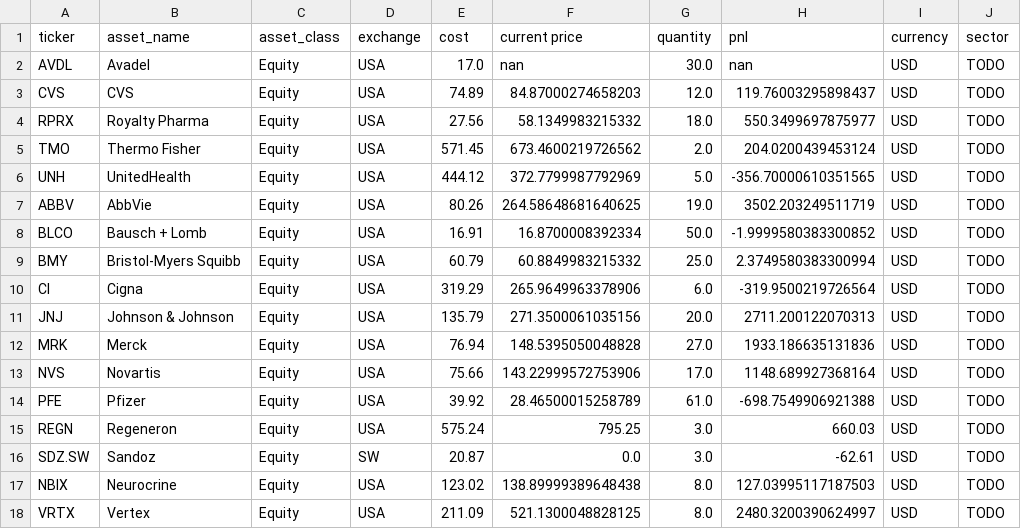
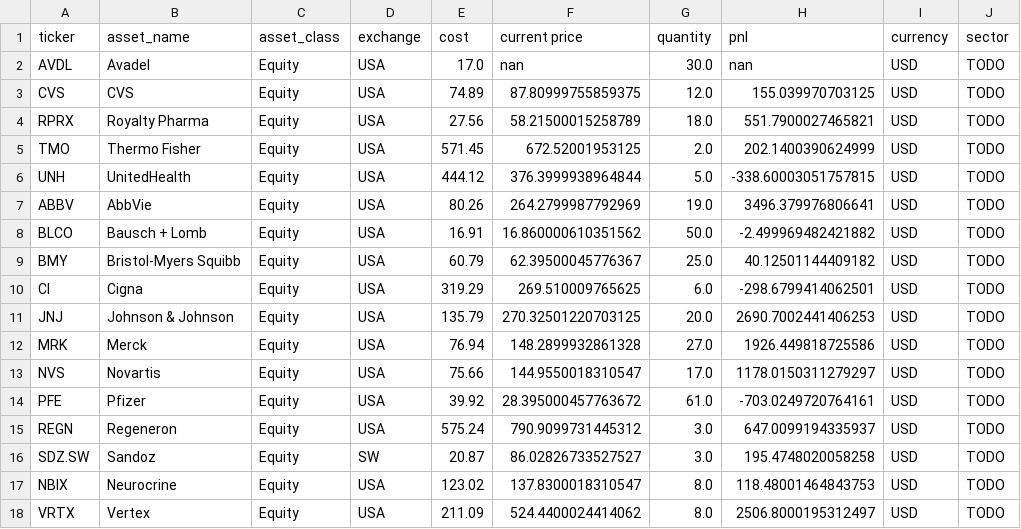
Before and after one commit to adeethyia-shankar/bhig-portfolio-management, a CSV file: data/BHIG_portfolio/portfolio.csv, drawn as a sheet; only a part is shown; the diff covers the shown part only.

```diff
--- a/data/BHIG_portfolio/portfolio.csv
+++ b/data/BHIG_portfolio/portfolio.csv
@@ -2,17 +2,17 @@ ticker,asset_name,asset_class,exchange,cost,current price,quantity,pnl,currency,
 AVDL,Avadel,Equity,USA,17.0,nan,30.0,nan,USD,TODO
-CVS,CVS,Equity,USA,74.89,84.87000274658203,12.0,119.76003295898437,USD,TODO
-RPRX,Royalty Pharma,Equity,USA,27.56,58.1349983215332,18.0,550.3499697875977,USD,TODO
-TMO,Thermo Fisher,Equity,USA,571.45,673.4600219726562,2.0,204.0200439453124,USD,TODO
-UNH,UnitedHealth,Equity,USA,444.12,372.7799987792969,5.0,-356.70000610351565,USD,TODO
-ABBV,AbbVie,Equity,USA,80.26,264.58648681640625,19.0,3502.203249511719,USD,TODO
-BLCO,Bausch + Lomb,Equity,USA,16.91,16.8700008392334,50.0,-1.9999580383300852,USD,TODO
-BMY,Bristol-Myers Squibb,Equity,USA,60.79,60.8849983215332,25.0,2.3749580383300994,USD,TODO
-CI,Cigna,Equity,USA,319.29,265.9649963378906,6.0,-319.9500219726564,USD,TODO
-JNJ,Johnson & Johnson,Equity,USA,135.79,271.3500061035156,20.0,2711.200122070313,USD,TODO
-MRK,Merck,Equity,USA,76.94,148.5395050048828,27.0,1933.186635131836,USD,TODO
-NVS,Novartis,Equity,USA,75.66,143.22999572753906,17.0,1148.689927368164,USD,TODO
-PFE,Pfizer,Equity,USA,39.92,28.46500015258789,61.0,-698.7549906921388,USD,TODO
-REGN,Regeneron,Equity,USA,575.24,795.25,3.0,660.03,USD,TODO
-SDZ.SW,Sandoz,Equity,SW,20.87,0.0,3.0,-62.61,USD,TODO
-NBIX,Neurocrine,Equity,USA,123.02,138.89999389648438,8.0,127.03995117187503,USD,TODO
-VRTX,Vertex,Equity,USA,211.09,521.1300048828125,8.0,2480.3200390624997,USD,TODO
+CVS,CVS,Equity,USA,74.89,87.80999755859375,12.0,155.039970703125,USD,TODO
+RPRX,Royalty Pharma,Equity,USA,27.56,58.21500015258789,18.0,551.7900027465821,USD,TODO
+TMO,Thermo Fisher,Equity,USA,571.45,672.52001953125,2.0,202.1400390624999,USD,TODO
+UNH,UnitedHealth,Equity,USA,444.12,376.3999938964844,5.0,-338.60003051757815,USD,TODO
+ABBV,AbbVie,Equity,USA,80.26,264.2799987792969,19.0,3496.379976806641,USD,TODO
+BLCO,Bausch + Lomb,Equity,USA,16.91,16.860000610351562,50.0,-2.499969482421882,USD,TODO
+BMY,Bristol-Myers Squibb,Equity,USA,60.79,62.39500045776367,25.0,40.12501144409182,USD,TODO
+CI,Cigna,Equity,USA,319.29,269.510009765625,6.0,-298.6799414062501,USD,TODO
+JNJ,Johnson & Johnson,Equity,USA,135.79,270.32501220703125,20.0,2690.7002441406253,USD,TODO
+MRK,Merck,Equity,USA,76.94,148.2899932861328,27.0,1926.449818725586,USD,TODO
+NVS,Novartis,Equity,USA,75.66,144.9550018310547,17.0,1178.0150311279297,USD,TODO
+PFE,Pfizer,Equity,USA,39.92,28.395000457763672,61.0,-703.0249720764161,USD,TODO
+REGN,Regeneron,Equity,USA,575.24,790.9099731445312,3.0,647.0099194335937,USD,TODO
+SDZ.SW,Sandoz,Equity,SW,20.87,86.02826733527527,3.0,195.4748020058258,USD,TODO
+NBIX,Neurocrine,Equity,USA,123.02,137.8300018310547,8.0,118.48001464843753,USD,TODO
+VRTX,Vertex,Equity,USA,211.09,524.4400024414062,8.0,2506.8000195312497,USD,TODO
```
Also changed, not shown: 26 edited cells elsewhere in this file, data/BHIG_portfolio/returns.csv.
